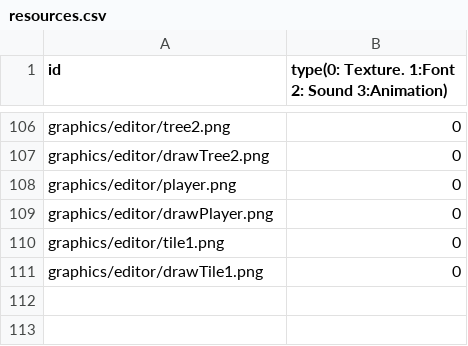
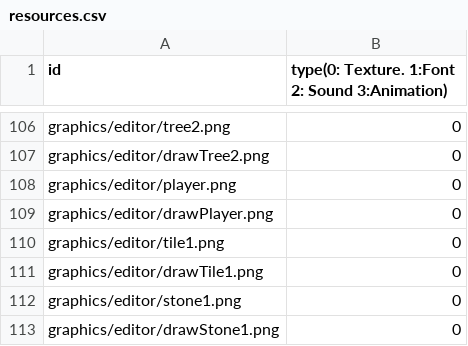
Before and after one commit to sesbat/Titanic, a CSV file: Island-bin/config/resources.csv, drawn as a sheet; only a part is shown, gaps mark what is left out; the diff names each change by its address in the sheet, - before the commit and + after, or states it on an @@ line.

```diff
--- a/Island-bin/config/resources.csv
+++ b/Island-bin/config/resources.csv
+row 112: graphics/editor/stone1.png | 0
+row 113: graphics/editor/drawStone1.png | 0
```
Also changed, not shown: 9 other files.
